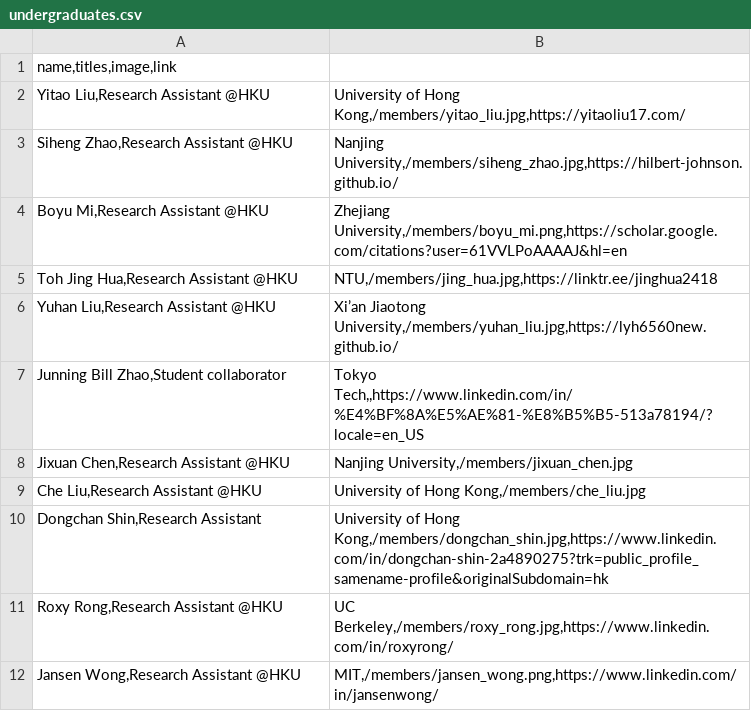
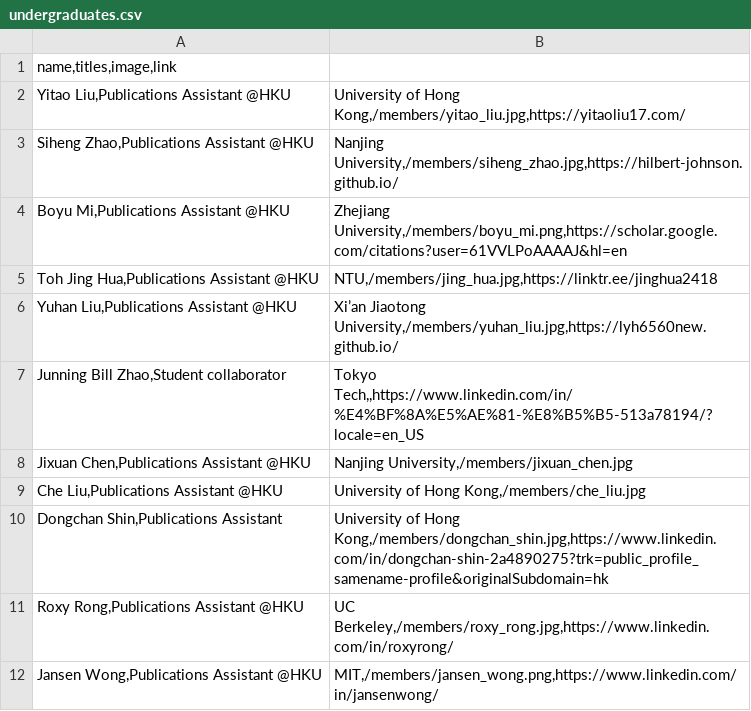
Before and after one commit to xlang-ai/xlang-ai.github.io, a CSV file: data/team/undergraduates.csv, drawn as a sheet.

```diff
--- a/data/team/undergraduates.csv
+++ b/data/team/undergraduates.csv
@@ -1,12 +1,12 @@
 name,titles,image,link
-Yitao Liu,Research Assistant @HKU;University of Hong Kong,/members/yitao_liu.jpg,https://yitaoliu17.com/
-Siheng Zhao,Research Assistant @HKU;Nanjing University,/members/siheng_zhao.jpg,https://hilbert-johnson.github.io/
-Boyu Mi,Research Assistant @HKU;Zhejiang University,/members/boyu_mi.png,https://scholar.google.com/citations?user=61VVLPoAAAAJ&hl=en
-Toh Jing Hua,Research Assistant @HKU;NTU,/members/jing_hua.jpg,https://linktr.ee/jinghua2418
-Yuhan Liu,Research Assistant @HKU;Xi’an Jiaotong University,/members/yuhan_liu.jpg,https://lyh6560new.github.io/
+Yitao Liu,Publications Assistant @HKU;University of Hong Kong,/members/yitao_liu.jpg,https://yitaoliu17.com/
+Siheng Zhao,Publications Assistant @HKU;Nanjing University,/members/siheng_zhao.jpg,https://hilbert-johnson.github.io/
+Boyu Mi,Publications Assistant @HKU;Zhejiang University,/members/boyu_mi.png,https://scholar.google.com/citations?user=61VVLPoAAAAJ&hl=en
+Toh Jing Hua,Publications Assistant @HKU;NTU,/members/jing_hua.jpg,https://linktr.ee/jinghua2418
+Yuhan Liu,Publications Assistant @HKU;Xi’an Jiaotong University,/members/yuhan_liu.jpg,https://lyh6560new.github.io/
 Junning Bill Zhao,Student collaborator;Tokyo Tech,,https://www.linkedin.com/in/%E4%BF%8A%E5%AE%81-%E8%B5%B5-513a78194/?locale=en_US
-Jixuan Chen,Research Assistant @HKU;Nanjing University,/members/jixuan_chen.jpg
-Che Liu,Research Assistant @HKU;University of Hong Kong,/members/che_liu.jpg
-Dongchan Shin,Research Assistant;University of Hong Kong,/members/dongchan_shin.jpg,https://www.linkedin.com/in/dongchan-shin-2a4890275?trk=public_profile_samename-profile&originalSubdomain=hk
-Roxy Rong,Research Assistant @HKU;UC Berkeley,/members/roxy_rong.jpg,https://www.linkedin.com/in/roxyrong/
-Jansen Wong,Research Assistant @HKU;MIT,/members/jansen_wong.png,https://www.linkedin.com/in/jansenwong/
+Jixuan Chen,Publications Assistant @HKU;Nanjing University,/members/jixuan_chen.jpg
+Che Liu,Publications Assistant @HKU;University of Hong Kong,/members/che_liu.jpg
+Dongchan Shin,Publications Assistant;University of Hong Kong,/members/dongchan_shin.jpg,https://www.linkedin.com/in/dongchan-shin-2a4890275?trk=public_profile_samename-profile&originalSubdomain=hk
+Roxy Rong,Publications Assistant @HKU;UC Berkeley,/members/roxy_rong.jpg,https://www.linkedin.com/in/roxyrong/
+Jansen Wong,Publications Assistant @HKU;MIT,/members/jansen_wong.png,https://www.linkedin.com/in/jansenwong/
```
Also changed, not shown: data/team/collaborators.csv, data/team/graduates.csv, 11 other files.
